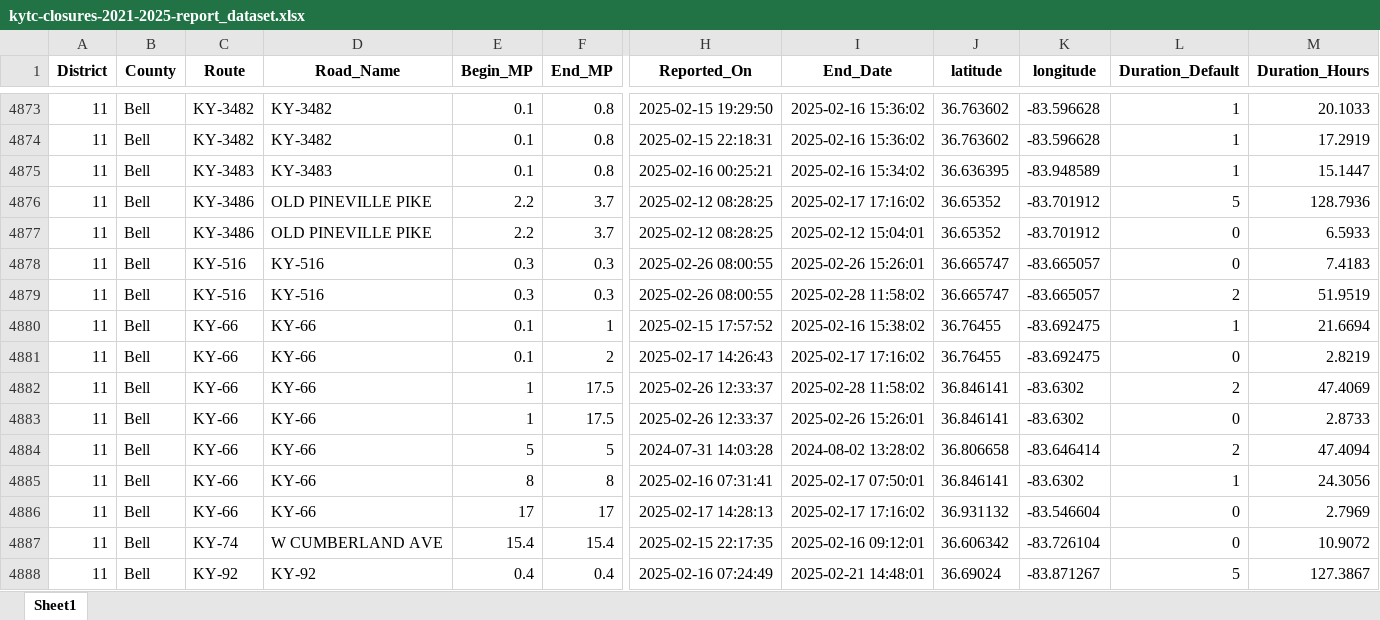
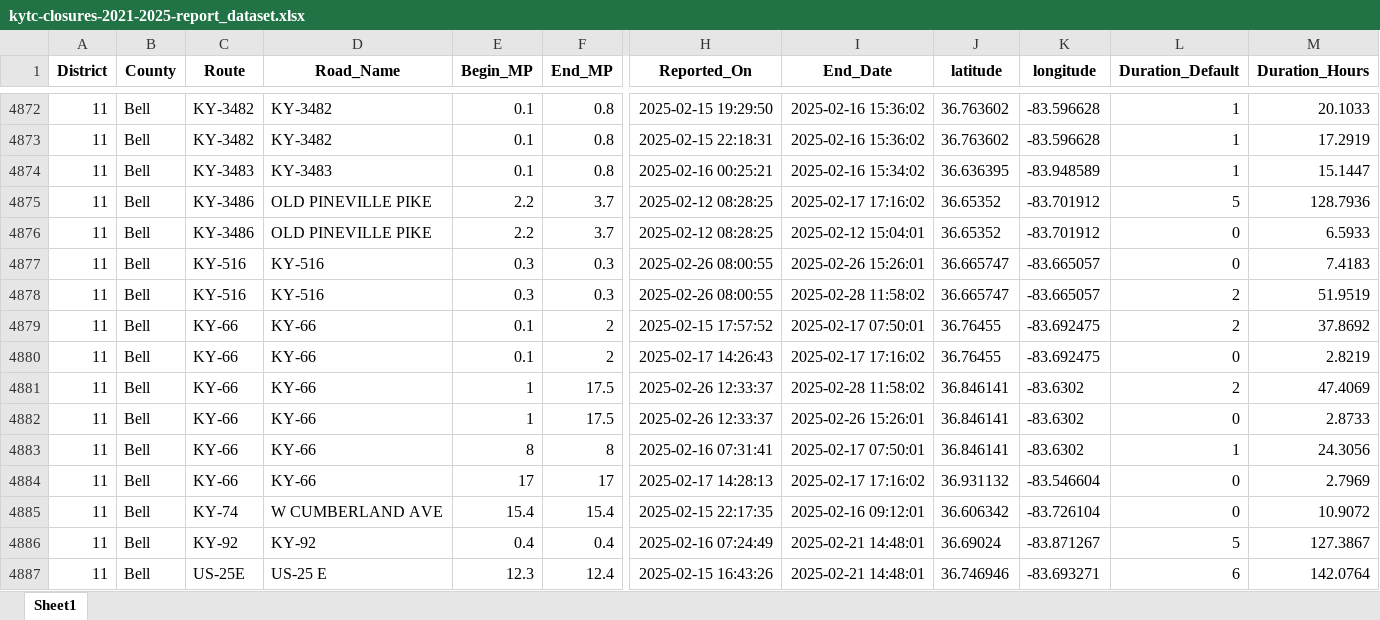
Before and after one commit to chrislambert-ky/analysis-ky-roadclosures, an Excel workbook: data-reportready/kytc-closures-2021-2025-report_dataset.xlsx, sheet Sheet1, drawn as a sheet; only a part is shown, gaps mark what is left out; the shorter side is filled out with more unchanged rows; values as stored, in another font and other column widths than the file's, no borders; removed rows and columns are numbered as before the commit, all else as after; rows hold the shown columns only; the diff covers the shown part only; the diff names each change by its address in the sheet, - before the commit and + after, or states it on an @@ line.

```diff
--- a/data-reportready/kytc-closures-2021-2025-report_dataset.xlsx (sheet Sheet1)
+++ b/data-reportready/kytc-closures-2021-2025-report_dataset.xlsx (sheet Sheet1)
-F4879 (End_MP): 1
+F4879 (End_MP): 2
-I4879 (End_Date): 2025-02-16 15:38:02
+I4879 (End_Date): 2025-02-17 07:50:01
-L4879 (Duration_Default): 1
+L4879 (Duration_Default): 2
-M4879 (Duration_Hours): 21.6694
+M4879 (Duration_Hours): 37.8692
-row 4884: 11 | Bell | KY-66 | KY-66 | 5 | 5 | 2024-07-31 14:03:28 | 2024-08-02 13:28:02 | 36.806658 | -83.646414 | 2 | 47.4094
```
Also changed, not shown: 6 added rows, 7 removed rows, 216 moved rows and 87 edited cells elsewhere in this sheet, data-reportready/kytc-closures-report_dataset.xlsx, 6 other files.
